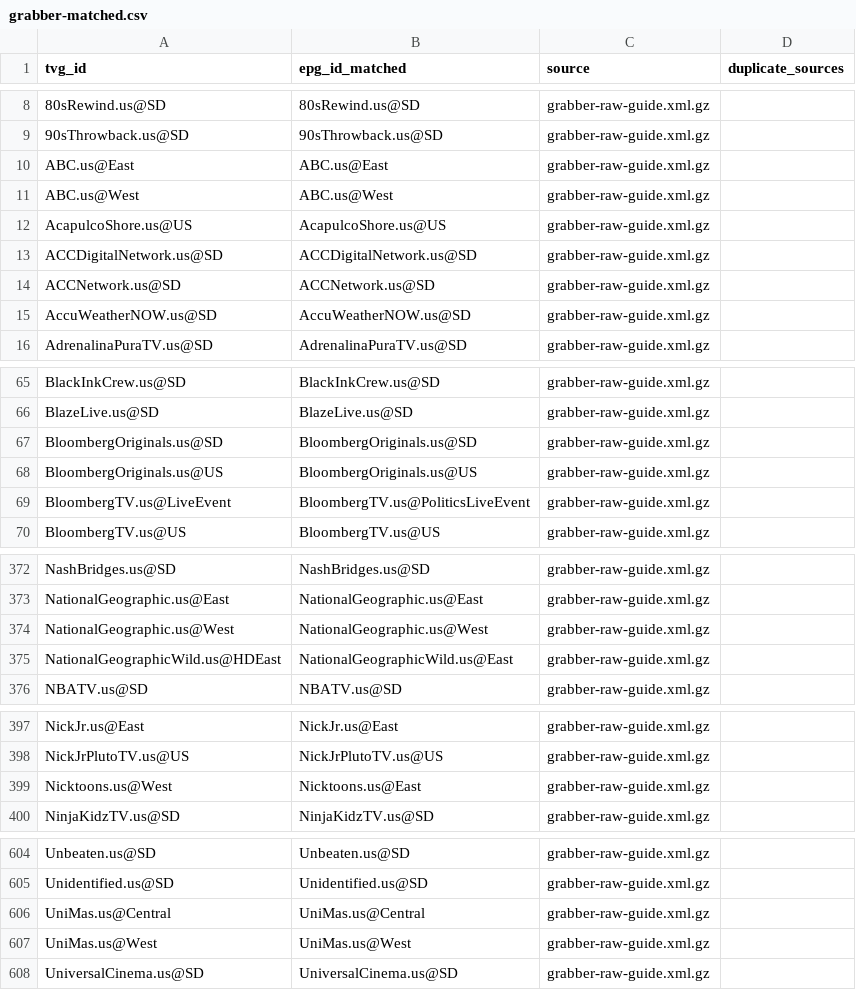
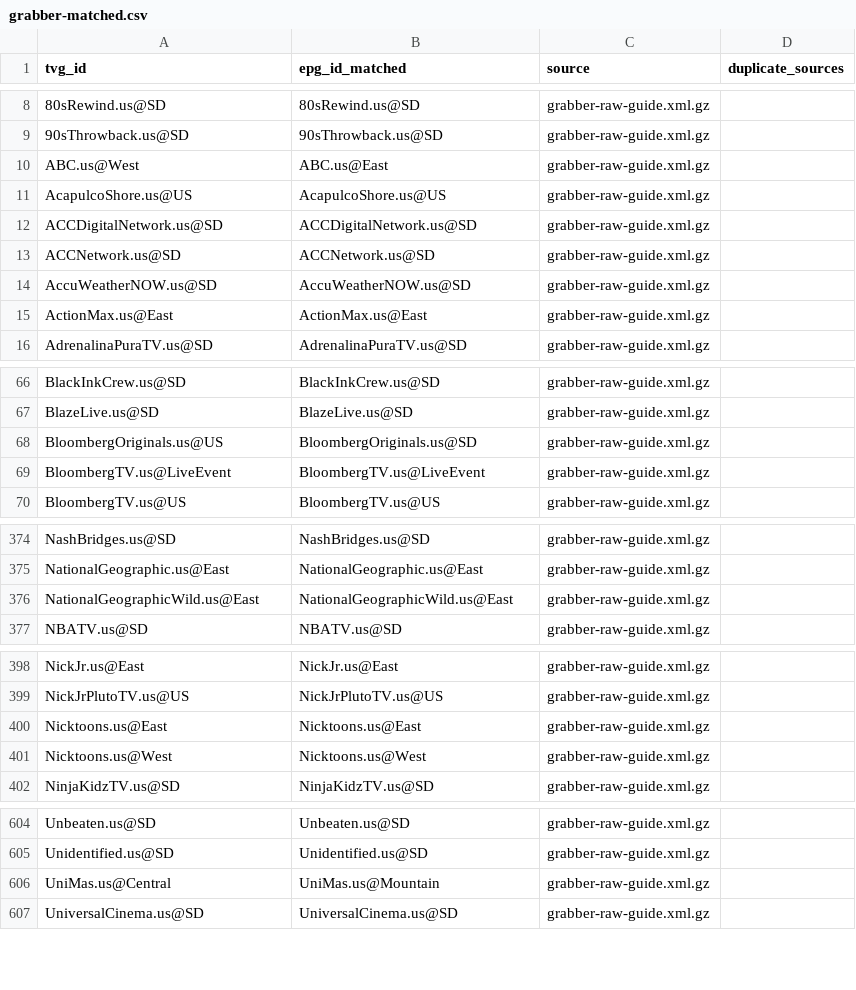
Before and after one commit to umarjamilpc/EPG-LIST-GEN, a CSV file: epgs/US/reports/grabber-matched.csv, drawn as a sheet; only a part is shown, gaps mark what is left out; the diff covers the shown part only.

```diff
--- a/epgs/US/reports/grabber-matched.csv
+++ b/epgs/US/reports/grabber-matched.csv
@@ -9,4 +9,3 @@ tvg_id,epg_id_matched,source,duplicate_sources
 90sThrowback.us@SD,90sThrowback.us@SD,grabber-raw-guide.xml.gz,
-ABC.us@East,ABC.us@East,grabber-raw-guide.xml.gz,
-ABC.us@West,ABC.us@West,grabber-raw-guide.xml.gz,
+ABC.us@West,ABC.us@East,grabber-raw-guide.xml.gz,
 AcapulcoShore.us@US,AcapulcoShore.us@US,grabber-raw-guide.xml.gz,
@@ -15,2 +14,3 @@ ACCNetwork.us@SD,ACCNetwork.us@SD,grabber-raw-guide.xml.gz,
 AccuWeatherNOW.us@SD,AccuWeatherNOW.us@SD,grabber-raw-guide.xml.gz,
+ActionMax.us@East,ActionMax.us@East,grabber-raw-guide.xml.gz,
 AdrenalinaPuraTV.us@SD,AdrenalinaPuraTV.us@SD,grabber-raw-guide.xml.gz,
@@ -66,5 +67,4 @@ BlackInkCrew.us@SD,BlackInkCrew.us@SD,grabber-raw-guide.xml.gz,
 BlazeLive.us@SD,BlazeLive.us@SD,grabber-raw-guide.xml.gz,
-BloombergOriginals.us@SD,BloombergOriginals.us@SD,grabber-raw-guide.xml.gz,
-BloombergOriginals.us@US,BloombergOriginals.us@US,grabber-raw-guide.xml.gz,
-BloombergTV.us@LiveEvent,BloombergTV.us@PoliticsLiveEvent,grabber-raw-guide.xml.gz,
+BloombergOriginals.us@US,BloombergOriginals.us@SD,grabber-raw-guide.xml.gz,
+BloombergTV.us@LiveEvent,BloombergTV.us@LiveEvent,grabber-raw-guide.xml.gz,
 BloombergTV.us@US,BloombergTV.us@US,grabber-raw-guide.xml.gz,
@@ -373,4 +375,3 @@ NashBridges.us@SD,NashBridges.us@SD,grabber-raw-guide.xml.gz,
 NationalGeographic.us@East,NationalGeographic.us@East,grabber-raw-guide.xml.gz,
-NationalGeographic.us@West,NationalGeographic.us@West,grabber-raw-guide.xml.gz,
-NationalGeographicWild.us@HDEast,NationalGeographicWild.us@East,grabber-raw-guide.xml.gz,
+NationalGeographicWild.us@East,NationalGeographicWild.us@East,grabber-raw-guide.xml.gz,
 NBATV.us@SD,NBATV.us@SD,grabber-raw-guide.xml.gz,
@@ -398,3 +399,4 @@ NickJr.us@East,NickJr.us@East,grabber-raw-guide.xml.gz,
 NickJrPlutoTV.us@US,NickJrPlutoTV.us@US,grabber-raw-guide.xml.gz,
-Nicktoons.us@West,Nicktoons.us@East,grabber-raw-guide.xml.gz,
+Nicktoons.us@East,Nicktoons.us@East,grabber-raw-guide.xml.gz,
+Nicktoons.us@West,Nicktoons.us@West,grabber-raw-guide.xml.gz,
 NinjaKidzTV.us@SD,NinjaKidzTV.us@SD,grabber-raw-guide.xml.gz,
@@ -605,4 +605,3 @@ Unbeaten.us@SD,Unbeaten.us@SD,grabber-raw-guide.xml.gz,
 Unidentified.us@SD,Unidentified.us@SD,grabber-raw-guide.xml.gz,
-UniMas.us@Central,UniMas.us@Central,grabber-raw-guide.xml.gz,
-UniMas.us@West,UniMas.us@West,grabber-raw-guide.xml.gz,
+UniMas.us@Central,UniMas.us@Mountain,grabber-raw-guide.xml.gz,
 UniversalCinema.us@SD,UniversalCinema.us@SD,grabber-raw-guide.xml.gz,
```
Also changed, not shown: 3 added rows, 2 removed rows and 6 edited cells elsewhere in this file, epgs/US/reports/merge-matched.csv, epgs/US/reports/urls-matched.csv, 13 other files.
